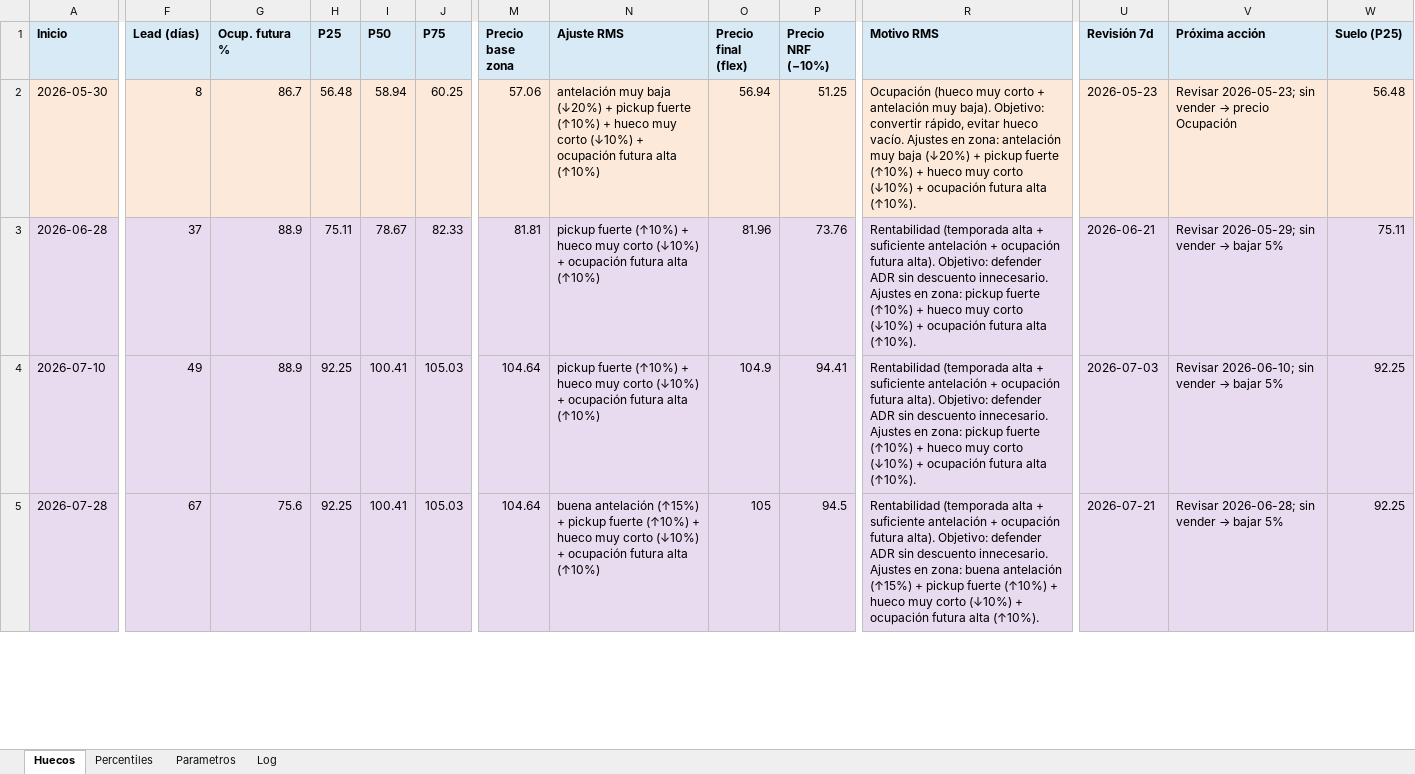
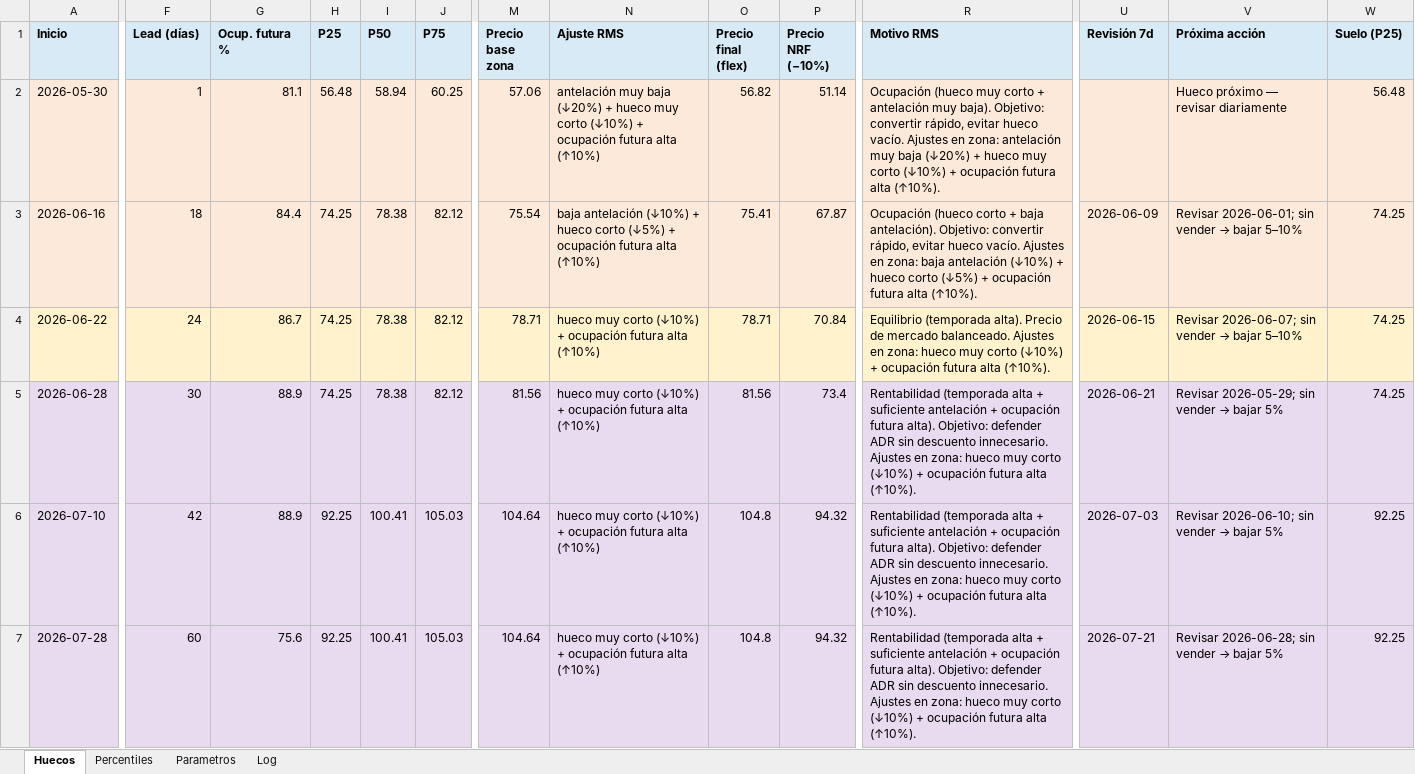
Before and after one commit to pochettino73/csj-airbnb, an Excel workbook: output/pricing_output.xlsx, sheet Huecos, drawn as a sheet; only a part is shown, gaps mark what is left out; values as stored, in another font and other column widths than the file's, no borders; addresses are those after the commit; rows hold the shown columns only; the diff covers the shown part only; the diff names each change by its address in the sheet, - before the commit and + after, or states it on an @@ line.

```diff
--- a/output/pricing_output.xlsx (sheet Huecos)
+++ b/output/pricing_output.xlsx (sheet Huecos)
-F2 (Lead (días)): 8
+F2 (Lead (días)): 1
-G2 (Ocup. futura %): 86.7
+G2 (Ocup. futura %): 81.1
-N2 (Ajuste RMS): …(↓20%) + pickup fuerte (↑10%) + hueco muy…
+N2 (Ajuste RMS): …(↓20%) + hueco muy…
-O2 (Precio final (flex)): 56.94
+O2 (Precio final (flex)): 56.82
-P2 (Precio NRF (−10%)): 51.25
+P2 (Precio NRF (−10%)): 51.14
-R2 (Motivo RMS): …(↓20%) + pickup fuerte (↑10%) + hueco muy…
+R2 (Motivo RMS): …(↓20%) + hueco muy…
-U2 (Revisión 7d): 2026-05-23
+U2 (Revisión 7d): (empty)
@@ V2 (Próxima acción): Revisar 2026-05-23; sin vender → precio Ocupación → Hueco próximo — revisar diariamente @@
+row 3: 2026-06-16 | 18 | 84.4 | 74.25 | 78.38 | 82.12 | 75.54 | baja antelación (↓10%) + hueco corto (↓5%) + ocupación futura alta (↑10%) | 75.41 | 67.87 | Ocupación (hueco corto + baja antelación). Objetivo: convertir rápido, evitar hueco vacío. Ajustes en zona: baja antelación (↓10%) + hueco corto (↓5%) + ocupación futura alta (↑10%). | 2026-06-09 | Revisar 2026-06-01; sin vender → bajar 5–10% | 74.25
+row 4: 2026-06-22 | 24 | 86.7 | 74.25 | 78.38 | 82.12 | 78.71 | hueco muy corto (↓10%) + ocupación futura alta (↑10%) | 78.71 | 70.84 | Equilibrio (temporada alta). Precio de mercado balanceado. Ajustes en zona: hueco muy corto (↓10%) + ocupación futura alta (↑10%). | 2026-06-15 | Revisar 2026-06-07; sin vender → bajar 5–10% | 74.25
-F5 (Lead (días)): 37
+F5 (Lead (días)): 30
-H5 (P25): 75.11
+H5 (P25): 74.25
-I5 (P50): 78.67
+I5 (P50): 78.38
-J5 (P75): 82.33
+J5 (P75): 82.12
-M5 (Precio base zona): 81.81
+M5 (Precio base zona): 81.56
-N5:N6 (Ajuste RMS): pickup fuerte (↑10%) + hueco muy…
+N5:N6 (Ajuste RMS): hueco muy…
-O5 (Precio final (flex)): 81.96
+O5 (Precio final (flex)): 81.56
-P5 (Precio NRF (−10%)): 73.76
+P5 (Precio NRF (−10%)): 73.4
-R5:R6 (Motivo RMS): …en zona: pickup fuerte (↑10%) + hueco muy…
+R5:R6 (Motivo RMS): …en zona: hueco muy…
-W5 (Suelo (P25)): 75.11
+W5 (Suelo (P25)): 74.25
-F6 (Lead (días)): 49
+F6 (Lead (días)): 42
-O6 (Precio final (flex)): 104.9
+O6 (Precio final (flex)): 104.8
-P6 (Precio NRF (−10%)): 94.41
+P6 (Precio NRF (−10%)): 94.32
-F7 (Lead (días)): 67
+F7 (Lead (días)): 60
-N7 (Ajuste RMS): buena antelación (↑15%) + pickup fuerte (↑10%) + hueco muy…
+N7 (Ajuste RMS): hueco muy…
-O7 (Precio final (flex)): 105
+O7 (Precio final (flex)): 104.8
-P7 (Precio NRF (−10%)): 94.5
+P7 (Precio NRF (−10%)): 94.32
-R7 (Motivo RMS): …en zona: buena antelación (↑15%) + pickup fuerte (↑10%) + hueco muy…
+R7 (Motivo RMS): …en zona: hueco muy…
```
Also changed, not shown: 34 edited cells elsewhere in this sheet, sheet Percentiles, sheet Log, sheet Parametros, 2 other files.
